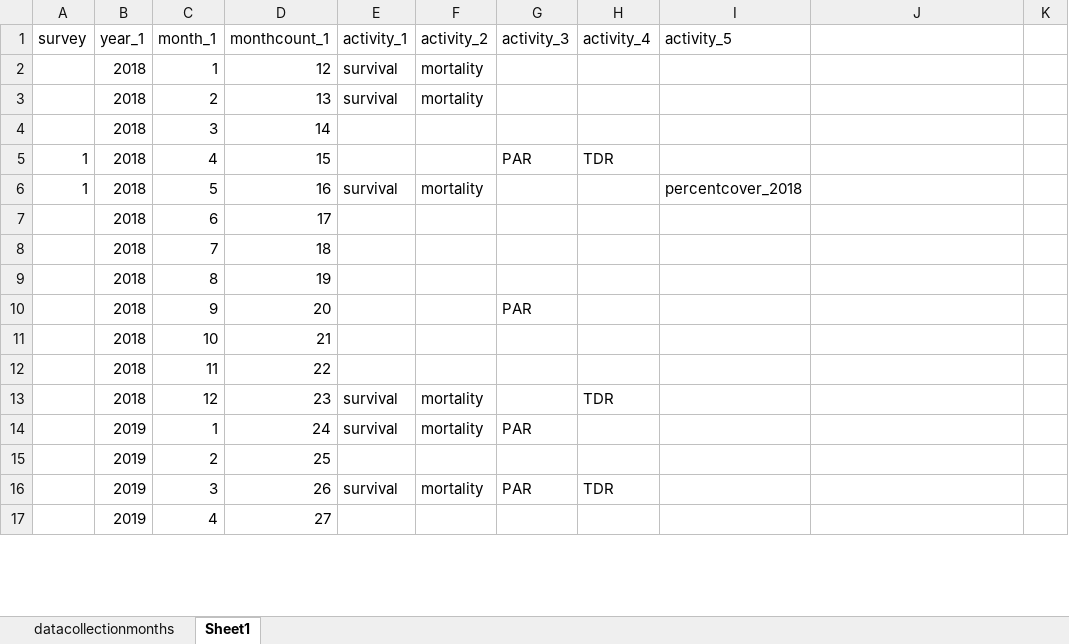
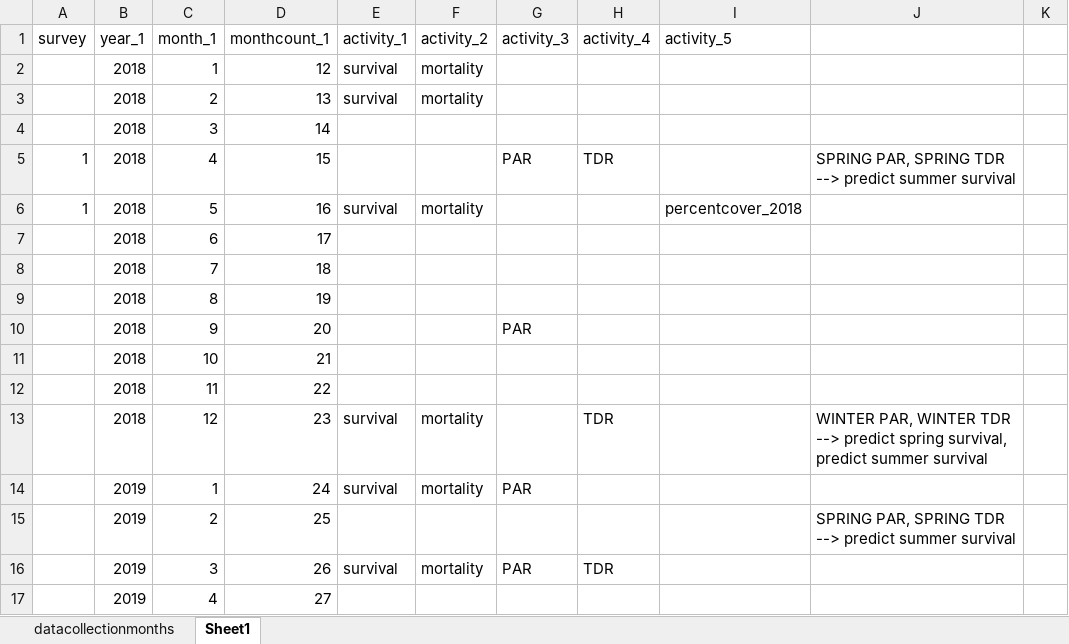
Before and after one commit to sdewees0523/piru_enhancement, an Excel workbook: data/datacollectionmonths.xlsx, sheet Sheet1, drawn as a sheet; only a part is shown; values as stored, in another font and other column widths than the file's, no borders; the diff names each change by its address in the sheet, - before the commit and + after, or states it on an @@ line.

Commit message:
updating excel and csvs

```diff
--- a/data/datacollectionmonths.xlsx (sheet Sheet1)
+++ b/data/datacollectionmonths.xlsx (sheet Sheet1)
-J5: (empty)
+J5: SPRING PAR, SPRING TDR --> predict summer survival
-J13: (empty)
+J13: WINTER PAR, WINTER TDR --> predict spring survival, predict summer survival
-J15: (empty)
+J15: SPRING PAR, SPRING TDR --> predict summer survival
```
Also changed, not shown: 8 other files.
